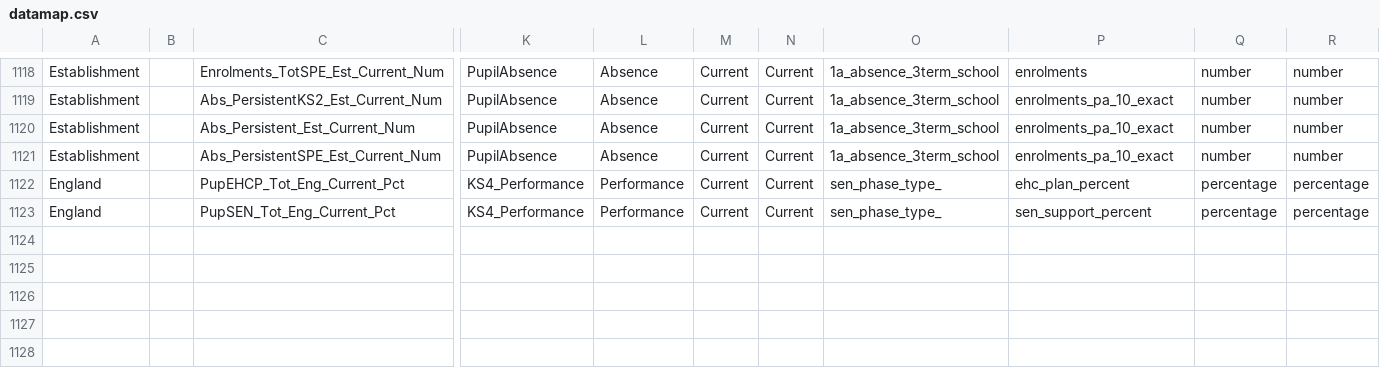
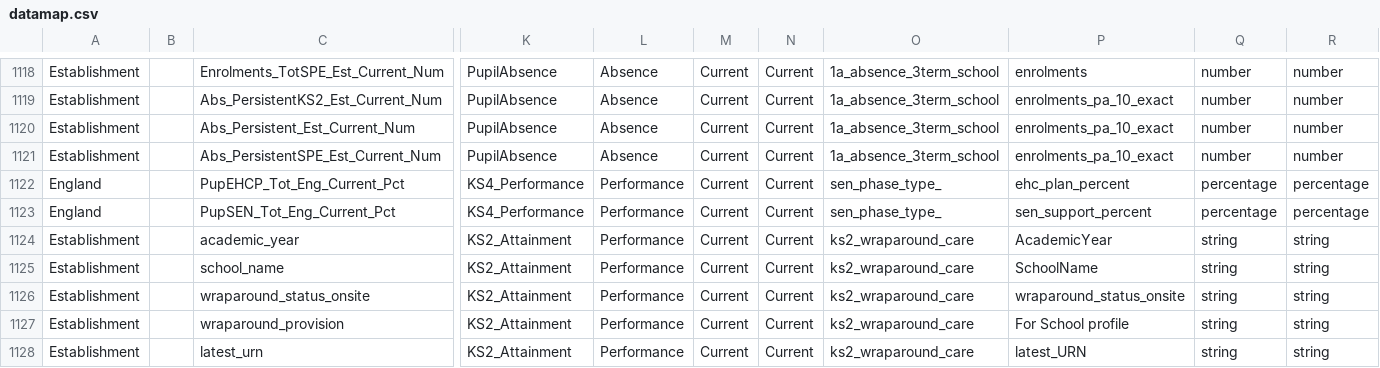
Before and after one commit to DFE-Digital/sap-public, a CSV file: SAPData/DataMap/datamap.csv, drawn as a sheet; only a part is shown, gaps mark what is left out; rows hold the shown columns only; the diff names each change by its address in the sheet, - before the commit and + after, or states it on an @@ line.

Commit message:
Added KS2 wraparound care to the pipeline and establishment view

```diff
--- a/SAPData/DataMap/datamap.csv
+++ b/SAPData/DataMap/datamap.csv
+row 1124: Establishment |  | academic_year | KS2_Attainment | Performance | Current | Current | ks2_wraparound_care | AcademicYear | string | string
+row 1125: Establishment |  | school_name | KS2_Attainment | Performance | Current | Current | ks2_wraparound_care | SchoolName | string | string
+row 1126: Establishment |  | wraparound_status_onsite | KS2_Attainment | Performance | Current | Current | ks2_wraparound_care | wraparound_status_onsite | string | string
+row 1127: Establishment |  | wraparound_provision | KS2_Attainment | Performance | Current | Current | ks2_wraparound_care | For School profile | string | string
+row 1128: Establishment |  | latest_urn | KS2_Attainment | Performance | Current | Current | ks2_wraparound_care | latest_URN | string | string
```
Also changed, not shown: 2 other files.
